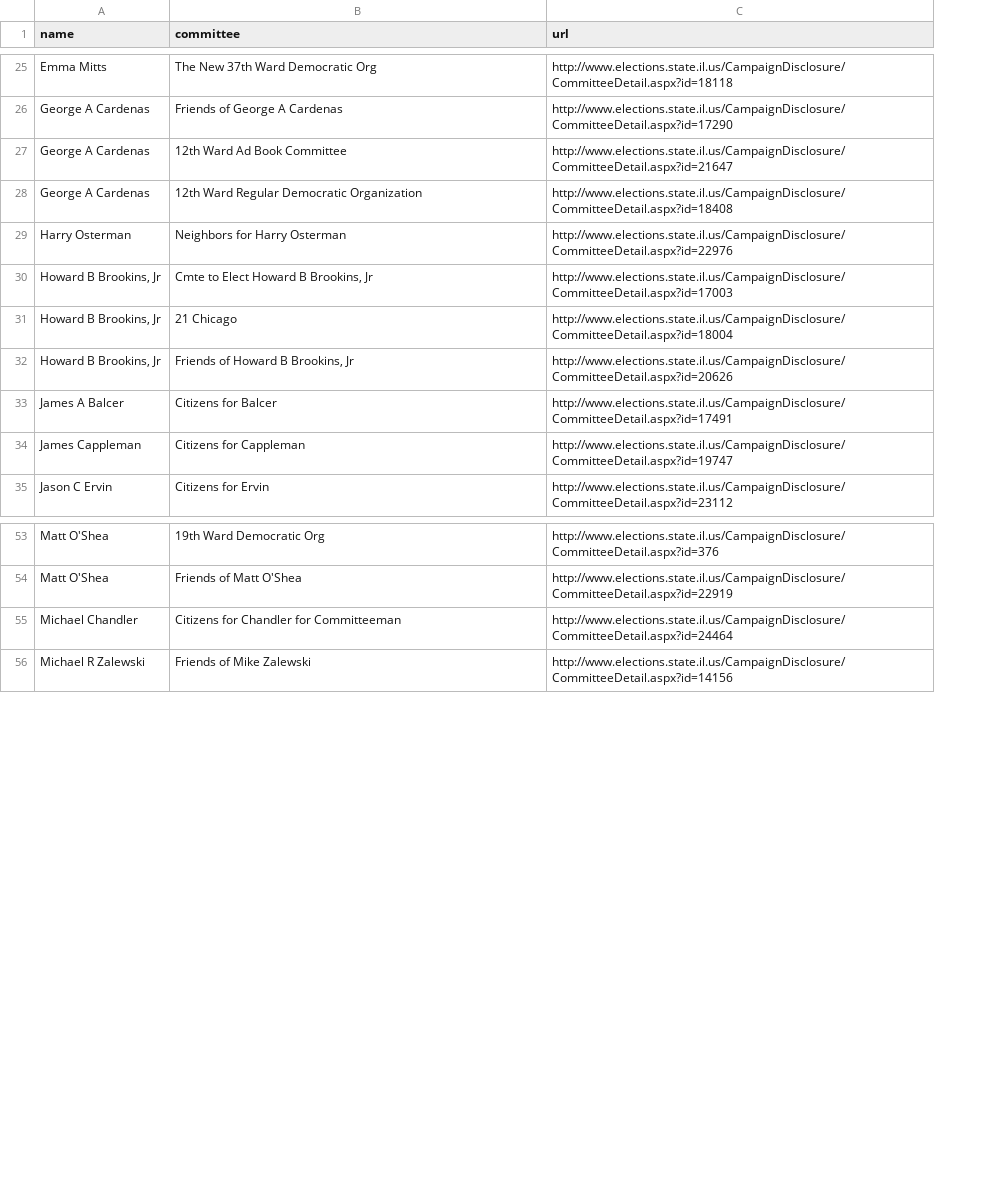
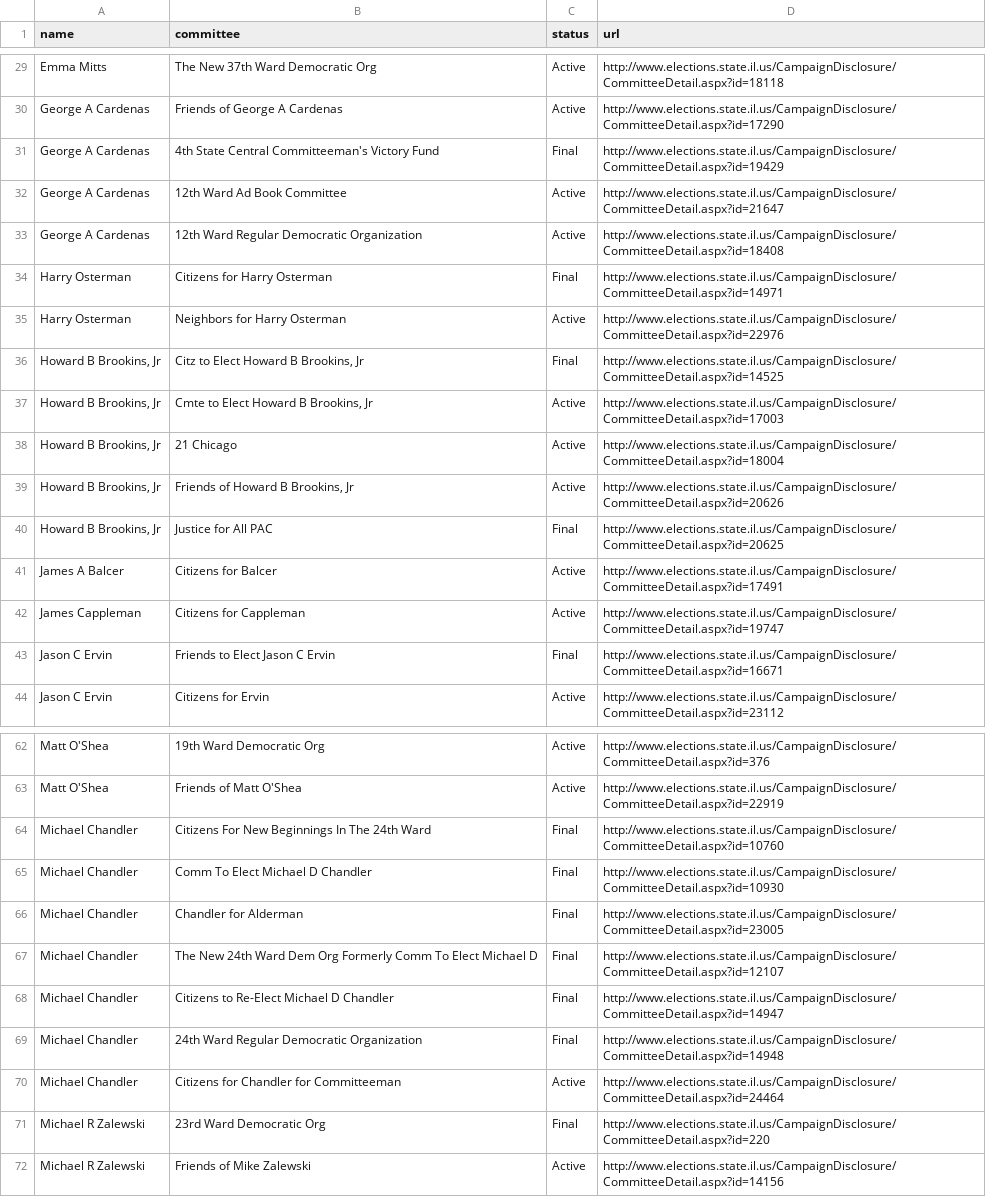
Before and after one commit to datamade/war-chest, a CSV file: candidate_committees.csv, drawn as a sheet; only a part is shown, gaps mark what is left out; the diff covers the shown part only; the diff names each change by its address in the sheet, - before the commit and + after, or states it on an @@ line.

```diff
--- a/candidate_committees.csv
+++ b/candidate_committees.csv
+column C (status), rows 29-30: Active | Active; rows 32-33: Active | Active; row 35: Active; rows 37-39: all Active; rows 41-42: Active | Active; row 44: Active; rows 62-63: Active | Active; row 70: Active; row 72: Active
+row 31: George A Cardenas | 4th State Central Committeeman's Victory Fund | Final | http://www.elections.state.il.us/CampaignDisclosure/CommitteeDetail.aspx?id=19429
+row 34: Harry Osterman | Citizens for Harry Osterman | Final | http://www.elections.state.il.us/CampaignDisclosure/CommitteeDetail.aspx?id=14971
+row 36: Howard B Brookins, Jr | Citz to Elect Howard B Brookins, Jr | Final | http://www.elections.state.il.us/CampaignDisclosure/CommitteeDetail.aspx?id=14525
+row 40: Howard B Brookins, Jr | Justice for All PAC | Final | http://www.elections.state.il.us/CampaignDisclosure/CommitteeDetail.aspx?id=20625
+row 43: Jason C Ervin | Friends to Elect Jason C Ervin | Final | http://www.elections.state.il.us/CampaignDisclosure/CommitteeDetail.aspx?id=16671
+row 64: Michael Chandler | Citizens For New Beginnings In The 24th Ward | Final | http://www.elections.state.il.us/CampaignDisclosure/CommitteeDetail.aspx?id=10760
+row 65: Michael Chandler | Comm To Elect Michael D Chandler | Final | http://www.elections.state.il.us/CampaignDisclosure/CommitteeDetail.aspx?id=10930
+row 66: Michael Chandler | Chandler for Alderman | Final | http://www.elections.state.il.us/CampaignDisclosure/CommitteeDetail.aspx?id=23005
+row 67: Michael Chandler | The New 24th Ward Dem Org Formerly Comm To Elect Michael D | Final | http://www.elections.state.il.us/CampaignDisclosure/CommitteeDetail.aspx?id=12107
+row 68: Michael Chandler | Citizens to Re-Elect Michael D Chandler | Final | http://www.elections.state.il.us/CampaignDisclosure/CommitteeDetail.aspx?id=14947
+row 69: Michael Chandler | 24th Ward Regular Democratic Organization | Final | http://www.elections.state.il.us/CampaignDisclosure/CommitteeDetail.aspx?id=14948
+row 71: Michael R Zalewski | 23rd Ward Democratic Org | Final | http://www.elections.state.il.us/CampaignDisclosure/CommitteeDetail.aspx?id=220
```
Also changed, not shown: 13 added rows elsewhere in this file, 4 other files.
